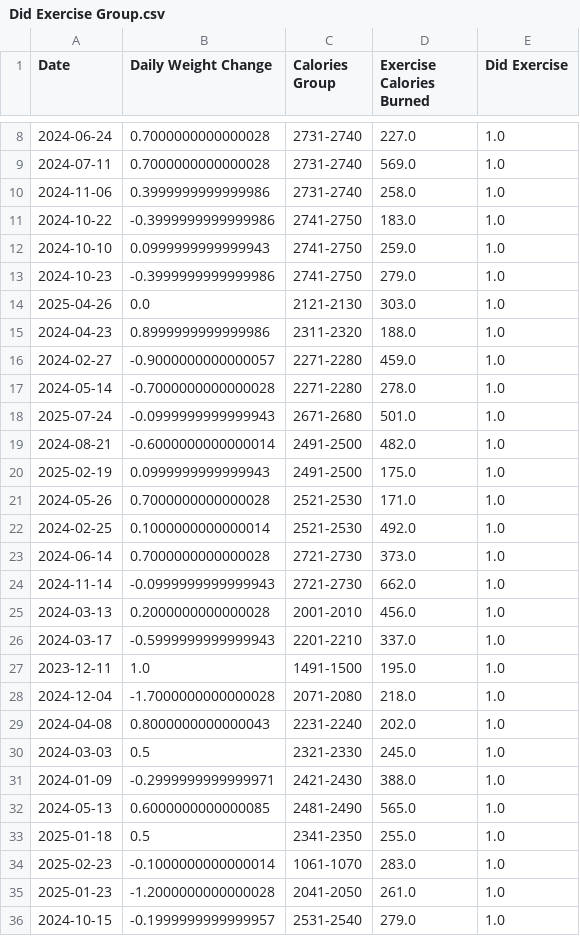
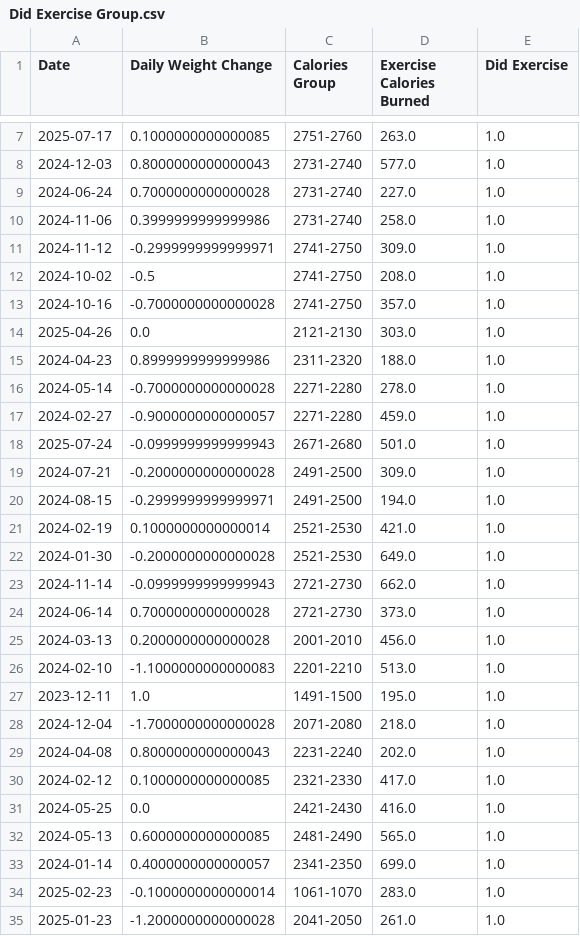
Before and after one commit to notxcharles/Body-Composition-Analysis, a CSV file: 4. Inferential analysis and Hypothesis testing/Completed Datasets/Did Exercise Group.csv, drawn as a sheet; only a part is shown, gaps mark what is left out; the shorter side is filled out with more unchanged rows; the diff covers the shown part only.

```diff
--- a/4. Inferential analysis and Hypothesis testing/Completed Datasets/Did Exercise Group.csv
+++ b/4. Inferential analysis and Hypothesis testing/Completed Datasets/Did Exercise Group.csv
@@ -8,20 +7,21 @@ Date,Daily Weight Change,Calories Group,Exercise Calories Burned,Did Exercise
+2025-07-17,0.1000000000000085,2751-2760,263.0,1.0
+2024-12-03,0.8000000000000043,2731-2740,577.0,1.0
 2024-06-24,0.7000000000000028,2731-2740,227.0,1.0
-2024-07-11,0.7000000000000028,2731-2740,569.0,1.0
 2024-11-06,0.3999999999999986,2731-2740,258.0,1.0
-2024-10-22,-0.3999999999999986,2741-2750,183.0,1.0
-2024-10-10,0.0999999999999943,2741-2750,259.0,1.0
-2024-10-23,-0.3999999999999986,2741-2750,279.0,1.0
+2024-11-12,-0.2999999999999971,2741-2750,309.0,1.0
+2024-10-02,-0.5,2741-2750,208.0,1.0
+2024-10-16,-0.7000000000000028,2741-2750,357.0,1.0
 2025-04-26,0.0,2121-2130,303.0,1.0
 2024-04-23,0.8999999999999986,2311-2320,188.0,1.0
+2024-05-14,-0.7000000000000028,2271-2280,278.0,1.0
 2024-02-27,-0.9000000000000057,2271-2280,459.0,1.0
-2024-05-14,-0.7000000000000028,2271-2280,278.0,1.0
 2025-07-24,-0.0999999999999943,2671-2680,501.0,1.0
-2024-08-21,-0.6000000000000014,2491-2500,482.0,1.0
-2025-02-19,0.0999999999999943,2491-2500,175.0,1.0
-2024-05-26,0.7000000000000028,2521-2530,171.0,1.0
-2024-02-25,0.1000000000000014,2521-2530,492.0,1.0
+2024-07-21,-0.2000000000000028,2491-2500,309.0,1.0
+2024-08-15,-0.2999999999999971,2491-2500,194.0,1.0
+2024-02-19,0.1000000000000014,2521-2530,421.0,1.0
+2024-01-30,-0.2000000000000028,2521-2530,649.0,1.0
+2024-11-14,-0.0999999999999943,2721-2730,662.0,1.0
 2024-06-14,0.7000000000000028,2721-2730,373.0,1.0
-2024-11-14,-0.0999999999999943,2721-2730,662.0,1.0
 2024-03-13,0.2000000000000028,2001-2010,456.0,1.0
-2024-03-17,-0.5999999999999943,2201-2210,337.0,1.0
+2024-02-10,-1.1000000000000083,2201-2210,513.0,1.0
 2023-12-11,1.0,1491-1500,195.0,1.0
@@ -29,6 +29,6 @@ Date,Daily Weight Change,Calories Group,Exercise Calories Burned,Did Exercise
 2024-04-08,0.8000000000000043,2231-2240,202.0,1.0
-2024-03-03,0.5,2321-2330,245.0,1.0
-2024-01-09,-0.2999999999999971,2421-2430,388.0,1.0
+2024-02-12,0.1000000000000085,2321-2330,417.0,1.0
+2024-05-25,0.0,2421-2430,416.0,1.0
 2024-05-13,0.6000000000000085,2481-2490,565.0,1.0
-2025-01-18,0.5,2341-2350,255.0,1.0
+2024-01-14,0.4000000000000057,2341-2350,699.0,1.0
 2025-02-23,-0.1000000000000014,1061-1070,283.0,1.0
```
Also changed, not shown: 2 added rows, 3 removed rows and 3 edited cells elsewhere in this file, 4. Inferential analysis and Hypothesis testing/Completed Datasets/No Exercise Group.csv, 1 other file.
